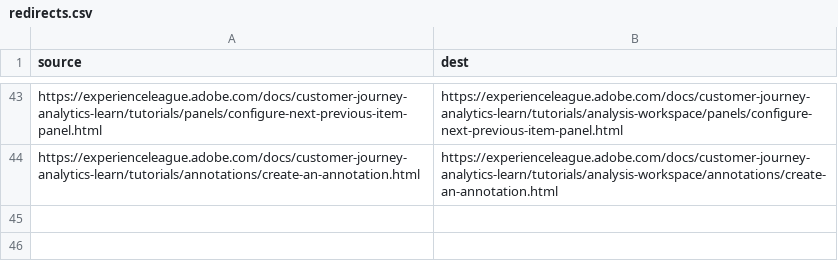
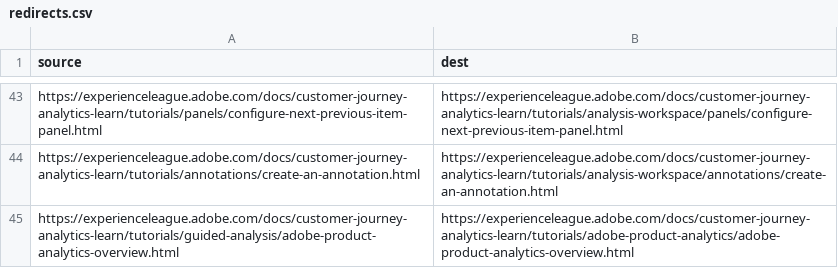
Before and after one commit to AdobeDocs/customer-journey-analytics-learn.zh-Hant, a CSV file: redirects.csv, drawn as a sheet; only a part is shown, gaps mark what is left out; the diff names each change by its address in the sheet, - before the commit and + after, or states it on an @@ line.

Commit message:
Sync non localizable files for core commit d3c89481a9549102e07766ea9370d5b0949ecfd2

```diff
--- a/redirects.csv
+++ b/redirects.csv
+row 45: https://experienceleague.adobe.com/docs/customer-journey-analytics-learn/tutorials/guided-analysis/adobe-product-analytics-overview.html | https://experienceleague.adobe.com/docs/customer-journey-analytics-learn/tutorials/adobe-product-analytics/adobe-product-analytics-overview.html
```
